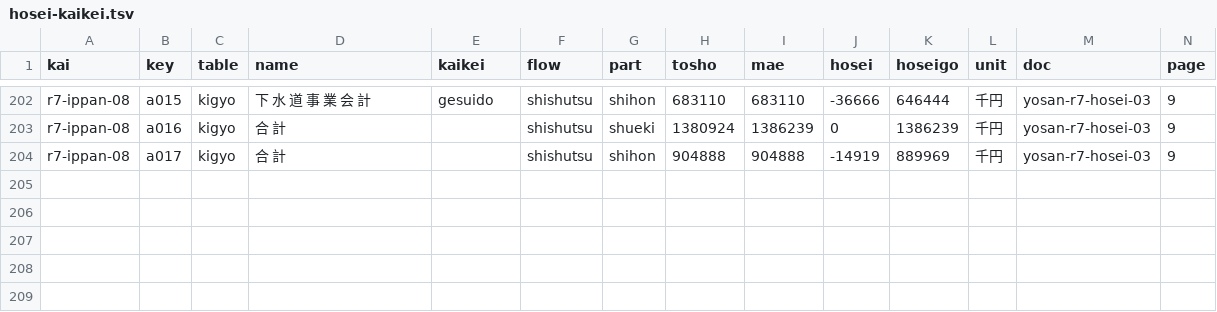
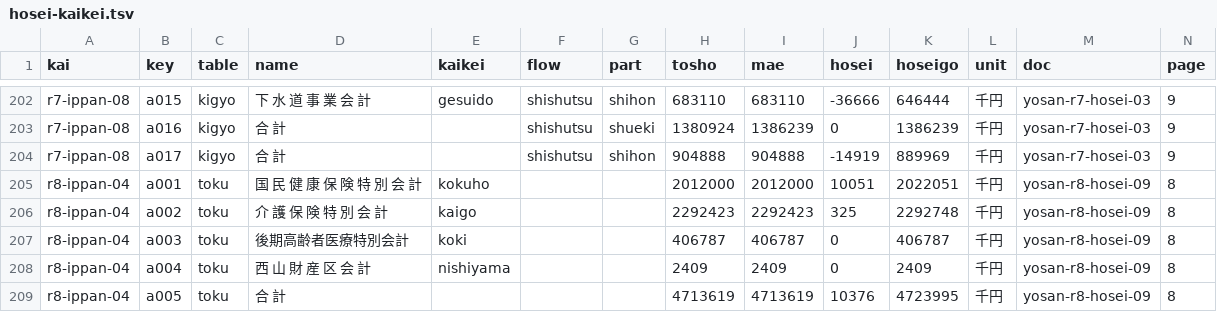
Before and after one commit to kken78/hino-town-docs, a TSV file: data/struct/hosei-kaikei.tsv, drawn as a sheet; only a part is shown, gaps mark what is left out; rows hold the shown columns only; the diff names each change by its address in the sheet, - before the commit and + after, or states it on an @@ line.

```diff
--- a/data/struct/hosei-kaikei.tsv
+++ b/data/struct/hosei-kaikei.tsv
+row 205: r8-ippan-04 | a001 | toku | 国 民 健 康 保 険 特 別 会 計 | kokuho |  |  | 2012000 | 2012000 | 10051 | 2022051 | 千円 | yosan-r8-hosei-09 | 8
+row 206: r8-ippan-04 | a002 | toku | 介 護 保 険 特 別 会 計 | kaigo |  |  | 2292423 | 2292423 | 325 | 2292748 | 千円 | yosan-r8-hosei-09 | 8
+row 207: r8-ippan-04 | a003 | toku | 後期高齢者医療特別会計 | koki |  |  | 406787 | 406787 | 0 | 406787 | 千円 | yosan-r8-hosei-09 | 8
+row 208: r8-ippan-04 | a004 | toku | 西 山 財 産 区 会 計 | nishiyama |  |  | 2409 | 2409 | 0 | 2409 | 千円 | yosan-r8-hosei-09 | 8
+row 209: r8-ippan-04 | a005 | toku | 合 計 |  |  |  | 4713619 | 4713619 | 10376 | 4723995 | 千円 | yosan-r8-hosei-09 | 8
```
Also changed, not shown: data/struct/hosei-jiko.tsv, data/struct/hosei-kai.tsv, 5 other files.
